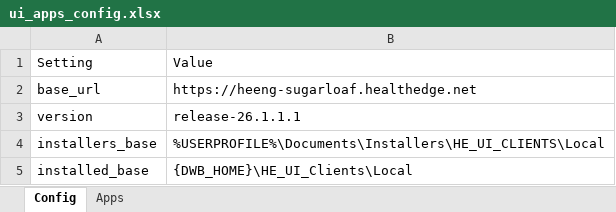
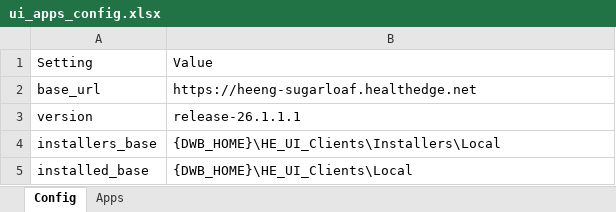
Before and after one commit to anmolbhuinya/DeveloperWorkBench, an Excel workbook: src/ui_apps_config.xlsx, sheet Config, drawn as a sheet; values as stored, in another font and other column widths than the file's, no borders; the diff names each change by its address in the sheet, - before the commit and + after, or states it on an @@ line.

```diff
--- a/src/ui_apps_config.xlsx (sheet Config)
+++ b/src/ui_apps_config.xlsx (sheet Config)
-B4: %USERPROFILE%\Documents\Installers\HE_UI_CLIENTS\Local
+B4: {DWB_HOME}\HE_UI_Clients\Installers\Local
```
Also changed, not shown: src/remote_payor_ui_apps_config.xlsx, 2 other files.
